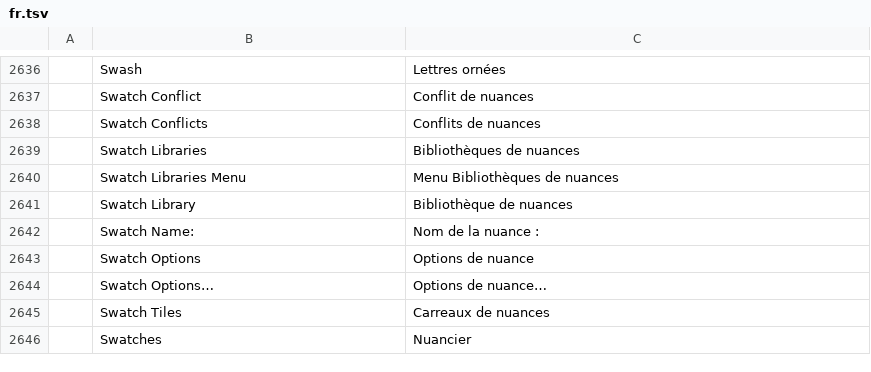
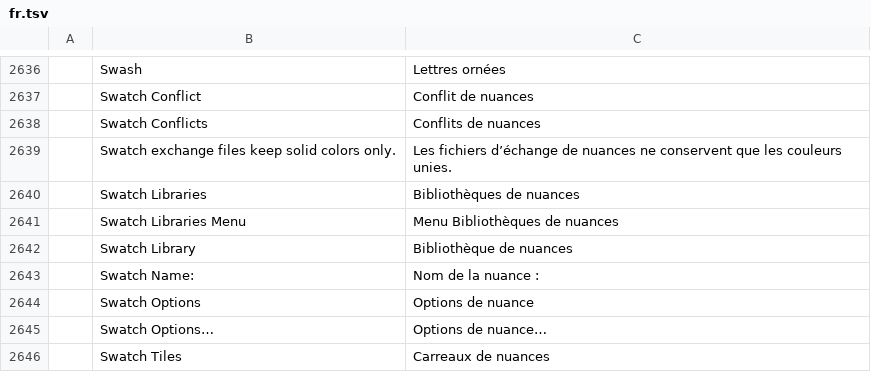
Before and after one commit to 7mz410/ShibShib-rsm, a TSV file: crates/ui-egui/src/i18n/fr.tsv, drawn as a sheet; only a part is shown, gaps mark what is left out; the shorter side is filled out with more unchanged rows.

```diff
--- a/crates/ui-egui/src/i18n/fr.tsv
+++ b/crates/ui-egui/src/i18n/fr.tsv
@@ -2638,2 +2638,3 @@
 	Swatch Conflicts	Conflits de nuances
+	Swatch exchange files keep solid colors only.	Les fichiers d’échange de nuances ne conservent que les couleurs unies.
 	Swatch Libraries	Bibliothèques de nuances
```
Also changed, not shown: crates/ui-egui/src/i18n/es.tsv, crates/ui-egui/src/i18n/ja.tsv, 18 other files.
